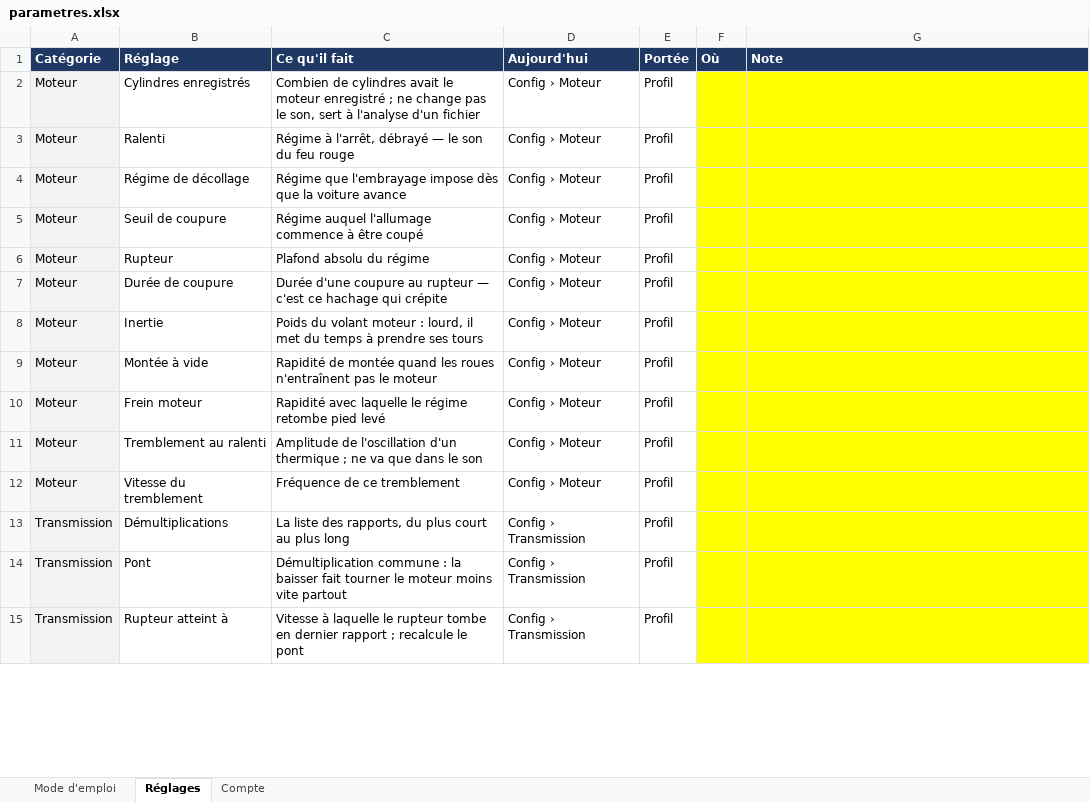
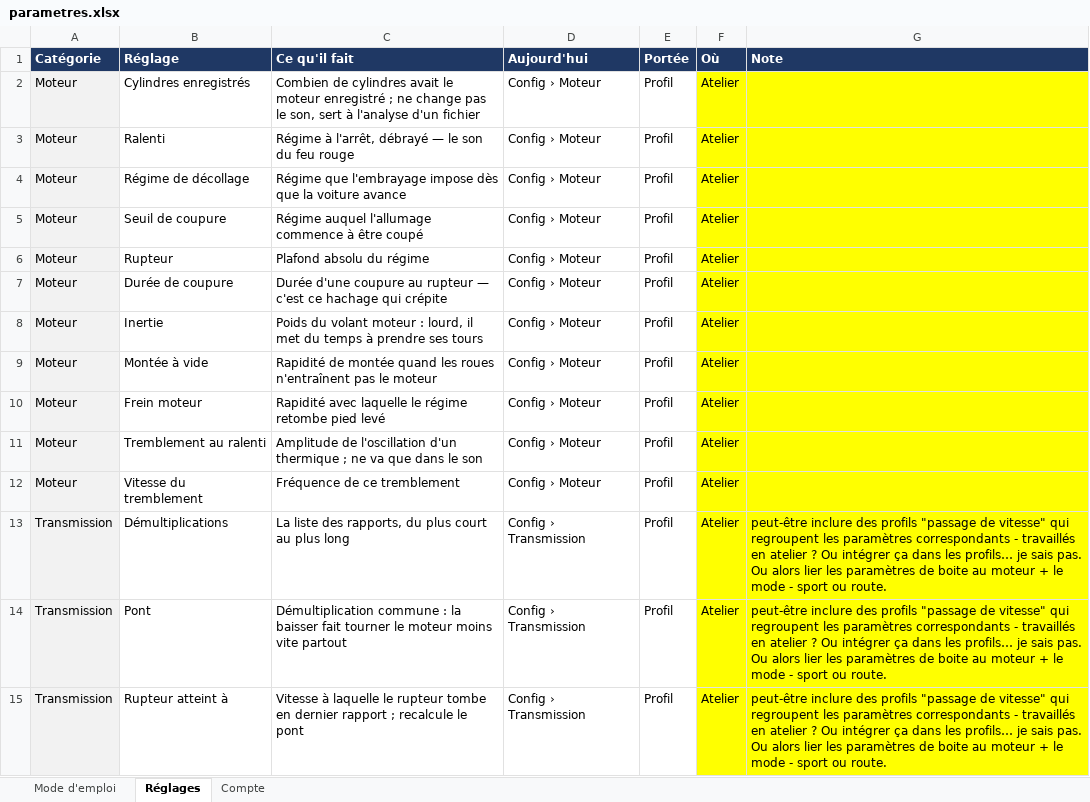
Before and after one commit to davidp57/sound-of-speed, an Excel workbook: .backlog/MENAGE-UI/parametres.xlsx, sheet Réglages, drawn as a sheet; only a part is shown; values as stored, in another font and other column widths than the file's, no borders; ↵ is a line break in a cell; the diff covers the shown part only; the diff names each change by its address in the sheet, - before the commit and + after, or states it on an @@ line.

```diff
--- a/.backlog/MENAGE-UI/parametres.xlsx (sheet Réglages)
+++ b/.backlog/MENAGE-UI/parametres.xlsx (sheet Réglages)
-F2:F15 (Où): (empty)
+F2:F15 (Où): Atelier
-G13:G15 (Note): (empty)
+G13:G15 (Note): peut-être inclure des profils "passage de vitesse" qui regroupent les paramètres correspondants - travaillés en atelier ? Ou intégrer ça dans les profils… je sais pas. ↵ Ou alors lier les paramètres de boite au moteur + le mode - sport ou route.
```
Also changed, not shown: 178 edited cells elsewhere in this sheet, sheet Compte.
